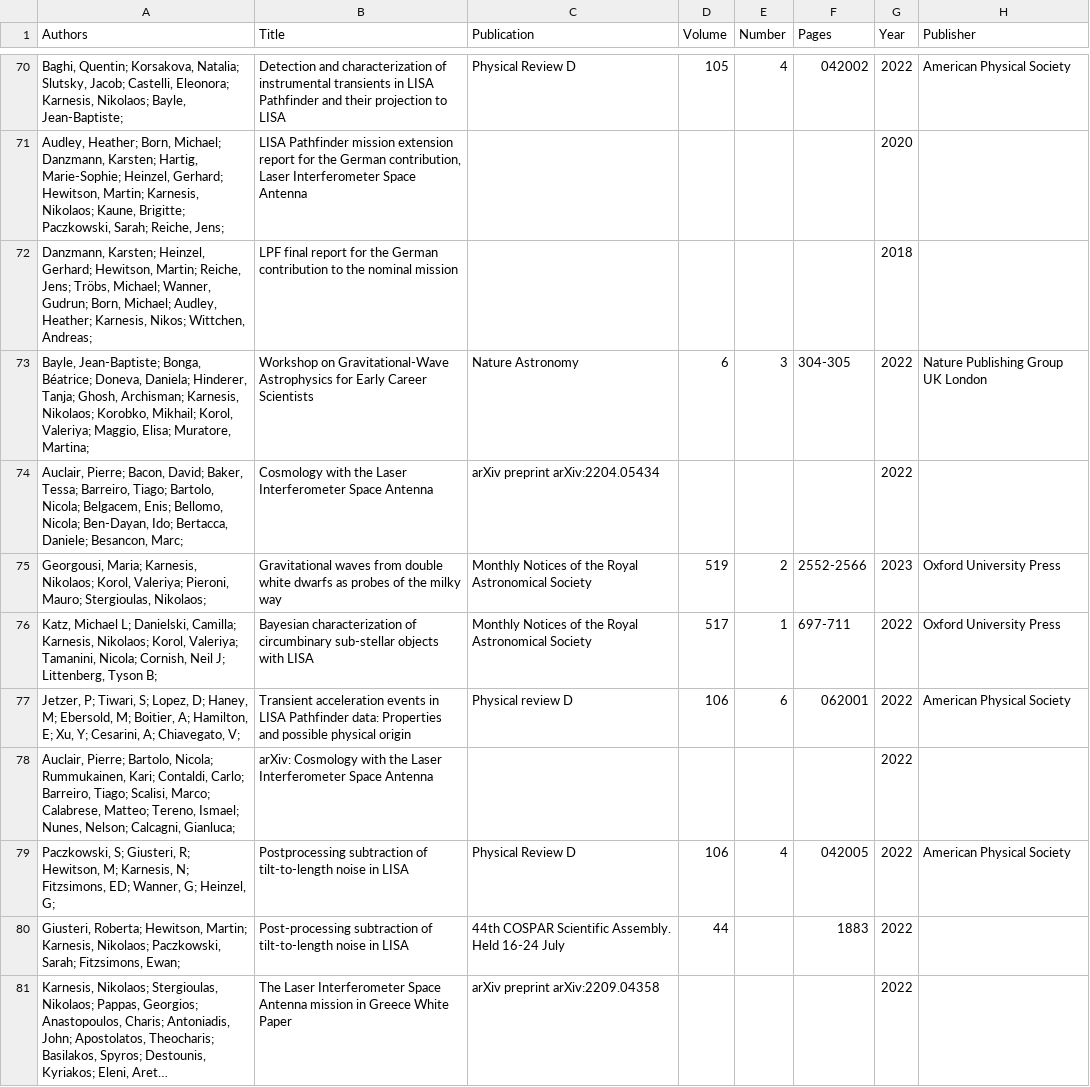
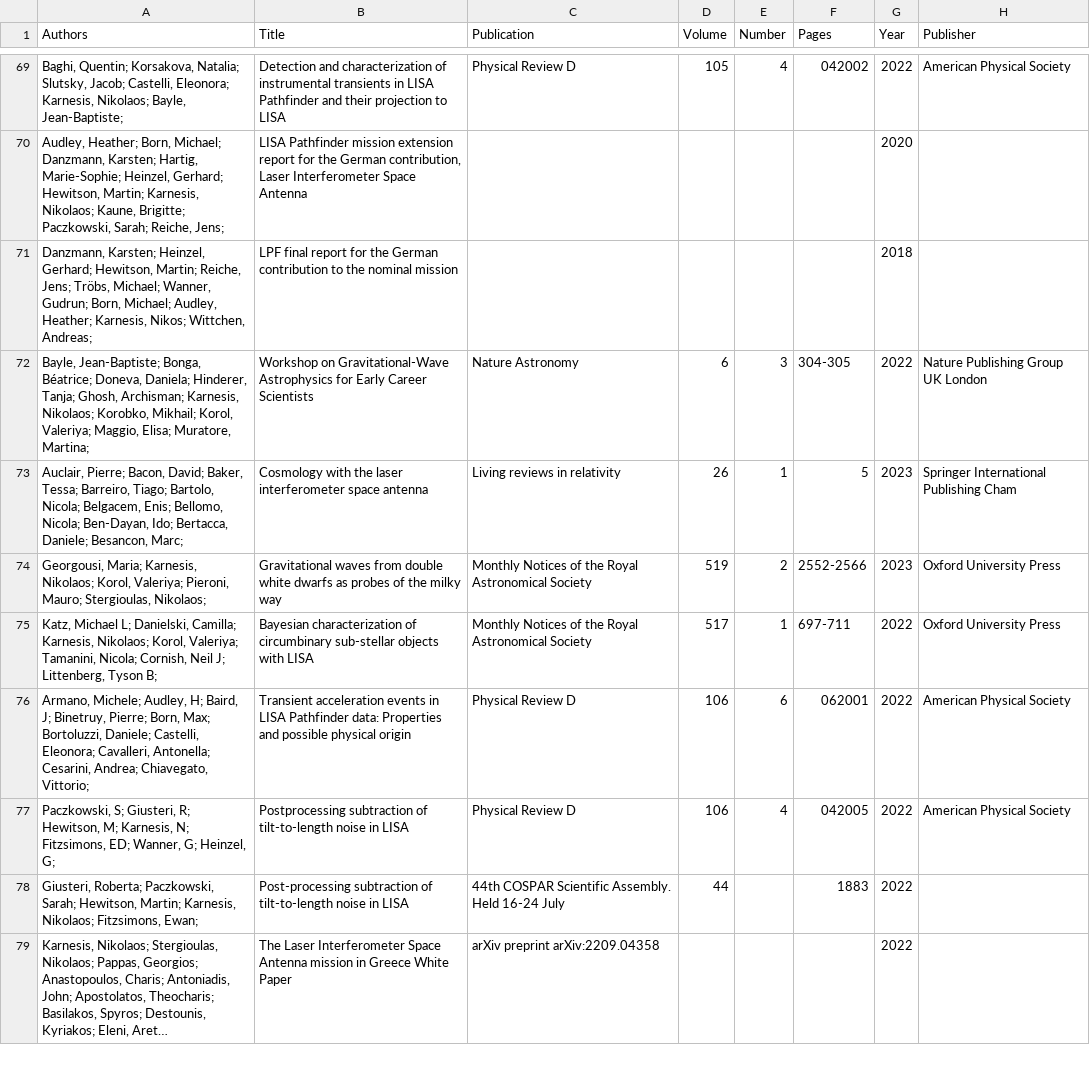
Before and after one commit to karnesis/karnesis.github.io, a CSV file: _data/citations.csv, drawn as a sheet; only a part is shown, gaps mark what is left out; long unchanged cells end in …; removed rows and columns are numbered as before the commit, all else as after; the diff covers the shown part only; the diff names each change by its address in the sheet, - before the commit and + after, or states it on an @@ line.

Commit message:
update of citations

```diff
--- a/_data/citations.csv
+++ b/_data/citations.csv
-row 74: Auclair, Pierre; Bacon, David; Baker, Tessa; Barreiro, Tiago; Bartolo, Nicola; Belgacem, Enis; Bellomo, Nicola; Ben-Dayan, Ido; Bertacca, Daniele; Besancon, Marc; | Cosmology with the Laser Interferometer Space Antenna | arXiv preprint arXiv:2204.05434 |  |  |  | 2022
+row 73: Auclair, Pierre; Bacon, David; Baker, Tessa; Barreiro, Tiago; Bartolo, Nicola; Belgacem, Enis; Bellomo, Nicola; Ben-Dayan, Ido; Bertacca, Daniele; Besancon, Marc; | Cosmology with the laser interferometer space antenna | Living reviews in relativity | 26 | 1 | 5 | 2023 | Springer International Publishing Cham
-A76 (Authors): Jetzer, P; Tiwari, S; Lopez, D; Haney, M; Ebersold, M; Boitier, A; Hamilton, E; Xu, Y; Cesarini, A; Chiavegato, V;
+A76 (Authors): Armano, Michele; Audley, H; Baird, J; Binetruy, Pierre; Born, Max; Bortoluzzi, Daniele; Castelli, Eleonora; Cavalleri, Antonella; Cesarini, Andrea; Chiavegato, Vittorio;
-C76 (Publication): Physical review D
+C76 (Publication): Physical Review D
-row 78: Auclair, Pierre; Bartolo, Nicola; Rummukainen, Kari; Contaldi, Carlo; Barreiro, Tiago; Scalisi, Marco; Calabrese, Matteo; Tereno, Ismael; Nunes, Nelson; Calcagni, Gianluca; | arXiv: Cosmology with the Laser Interferometer Space Antenna |  |  |  |  | 2022
-A78 (Authors): Giusteri, Roberta; Hewitson, Martin; Karnesis, Nikolaos; Paczkowski, Sarah; Fitzsimons, Ewan;
+A78 (Authors): Giusteri, Roberta; Paczkowski, Sarah; Hewitson, Martin; Karnesis, Nikolaos; Fitzsimons, Ewan;
```
Also changed, not shown: 21 added rows, 5 removed rows and 25 edited cells elsewhere in this file.
